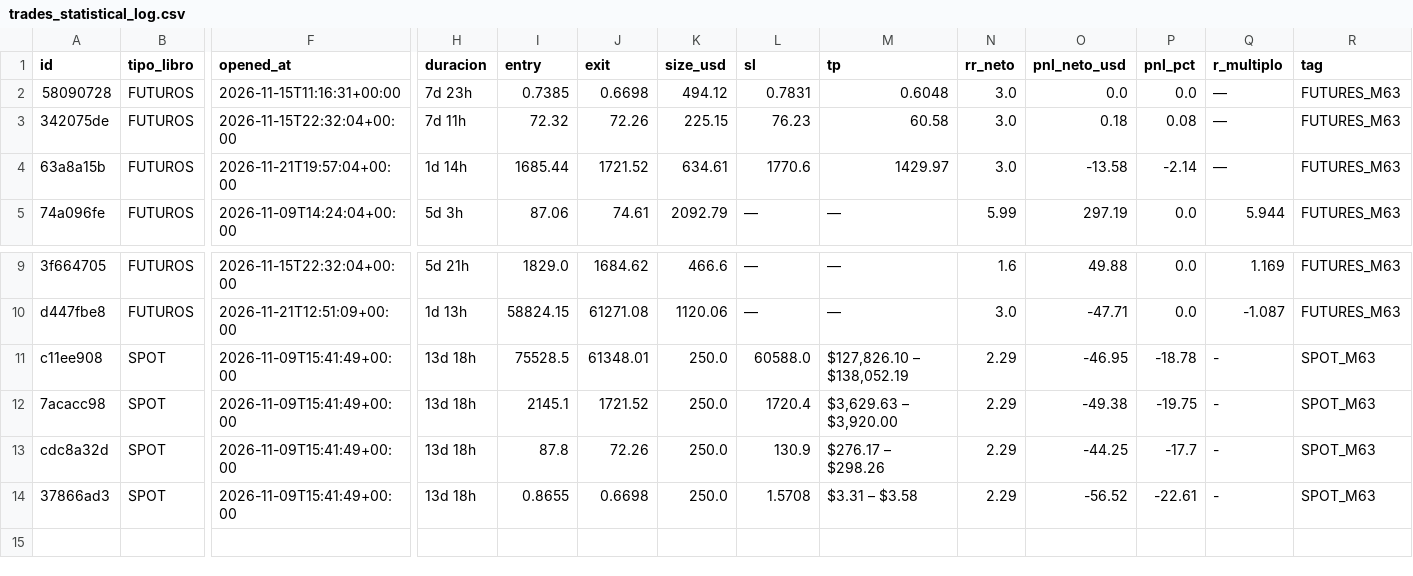
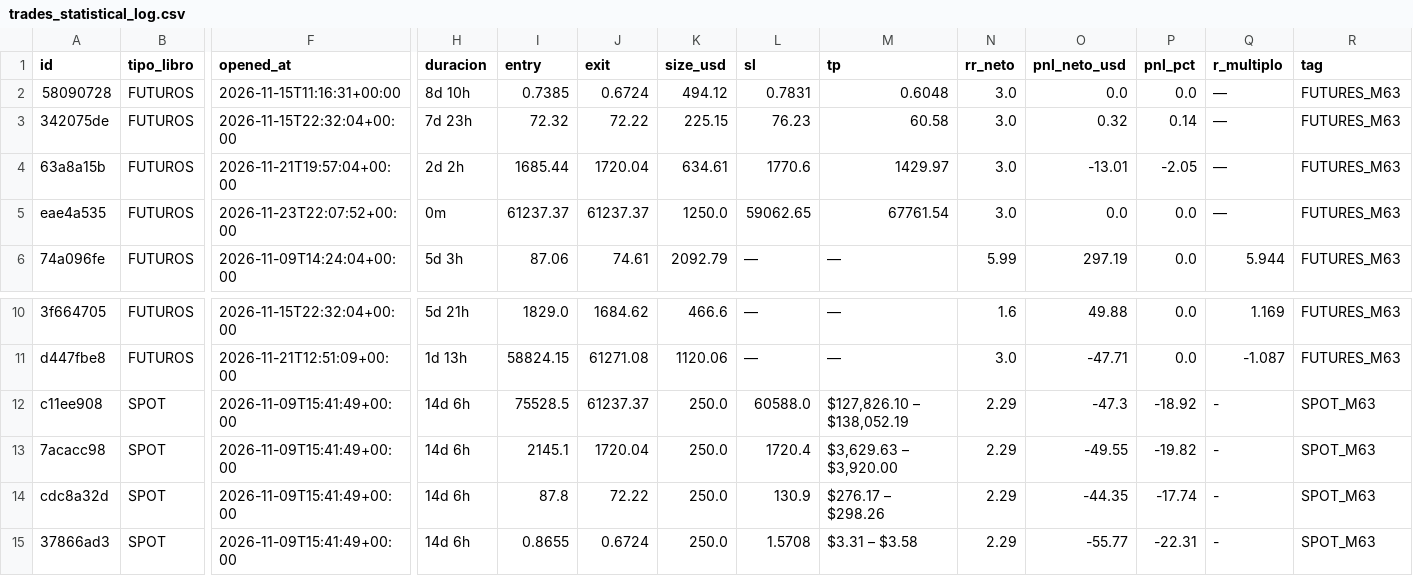
Before and after one commit to juanpabloruizru-boop/quant-arena, a CSV file: ledger/trades_statistical_log.csv, drawn as a sheet; only a part is shown, gaps mark what is left out; addresses are those after the commit; rows hold the shown columns only; the diff names each change by its address in the sheet, - before the commit and + after, or states it on an @@ line.

```diff
--- a/ledger/trades_statistical_log.csv
+++ b/ledger/trades_statistical_log.csv
-H2 (duracion): 7d 23h
+H2 (duracion): 8d 10h
-J2 (exit): 0.6698
+J2 (exit): 0.6724
-H3 (duracion): 7d 11h
+H3 (duracion): 7d 23h
-J3 (exit): 72.26
+J3 (exit): 72.22
-O3 (pnl_neto_usd): 0.18
+O3 (pnl_neto_usd): 0.32
-P3 (pnl_pct): 0.08
+P3 (pnl_pct): 0.14
-H4 (duracion): 1d 14h
+H4 (duracion): 2d 2h
-J4 (exit): 1721.52
+J4 (exit): 1720.04
-O4 (pnl_neto_usd): -13.58
+O4 (pnl_neto_usd): -13.01
-P4 (pnl_pct): -2.14
+P4 (pnl_pct): -2.05
+row 5: eae4a535 | FUTUROS | 2026-11-23T22:07:52+00:00 | 0m | 61237.37 | 61237.37 | 1250.0 | 59062.65 | 67761.54 | 3.0 | 0.0 | 0.0 | — | FUTURES_M63
-H12:H15 (duracion): 13d 18h
+H12:H15 (duracion): 14d 6h
-J12 (exit): 61348.01
+J12 (exit): 61237.37
-O12 (pnl_neto_usd): -46.95
+O12 (pnl_neto_usd): -47.3
-P12 (pnl_pct): -18.78
+P12 (pnl_pct): -18.92
-J13 (exit): 1721.52
+J13 (exit): 1720.04
-O13 (pnl_neto_usd): -49.38
+O13 (pnl_neto_usd): -49.55
-P13 (pnl_pct): -19.75
+P13 (pnl_pct): -19.82
-J14 (exit): 72.26
+J14 (exit): 72.22
-O14 (pnl_neto_usd): -44.25
+O14 (pnl_neto_usd): -44.35
-P14 (pnl_pct): -17.7
+P14 (pnl_pct): -17.74
-J15 (exit): 0.6698
+J15 (exit): 0.6724
-O15 (pnl_neto_usd): -56.52
+O15 (pnl_neto_usd): -55.77
-P15 (pnl_pct): -22.61
+P15 (pnl_pct): -22.31
```
Also changed, not shown: ledger/audit_futures.csv, ledger/audit_spot.csv, 4 other files.
